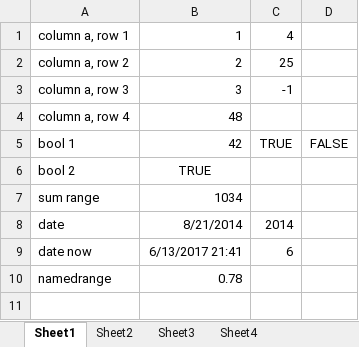
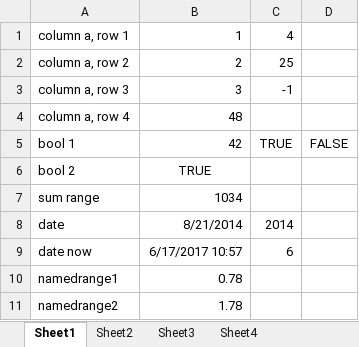
Before and after one commit to StefH/ExcelFormulaParser, an Excel workbook: examples/ExcelFormulaParser.Expressions.Console/Book.xlsx, sheet Sheet1, drawn as a sheet; values as stored, in another font and other column widths than the file's, no borders; the diff names each change by its address in the sheet, - before the commit and + after, or states it on an @@ line.

```diff
--- a/examples/ExcelFormulaParser.Expressions.Console/Book.xlsx (sheet Sheet1)
+++ b/examples/ExcelFormulaParser.Expressions.Console/Book.xlsx (sheet Sheet1)
-B9: 6/13/2017 21:41
+B9: 6/17/2017 10:57
-A10: namedrange
+A10: namedrange1
+row 11: namedrange2 | 1.78
```
Also changed, not shown: 9 other files.
